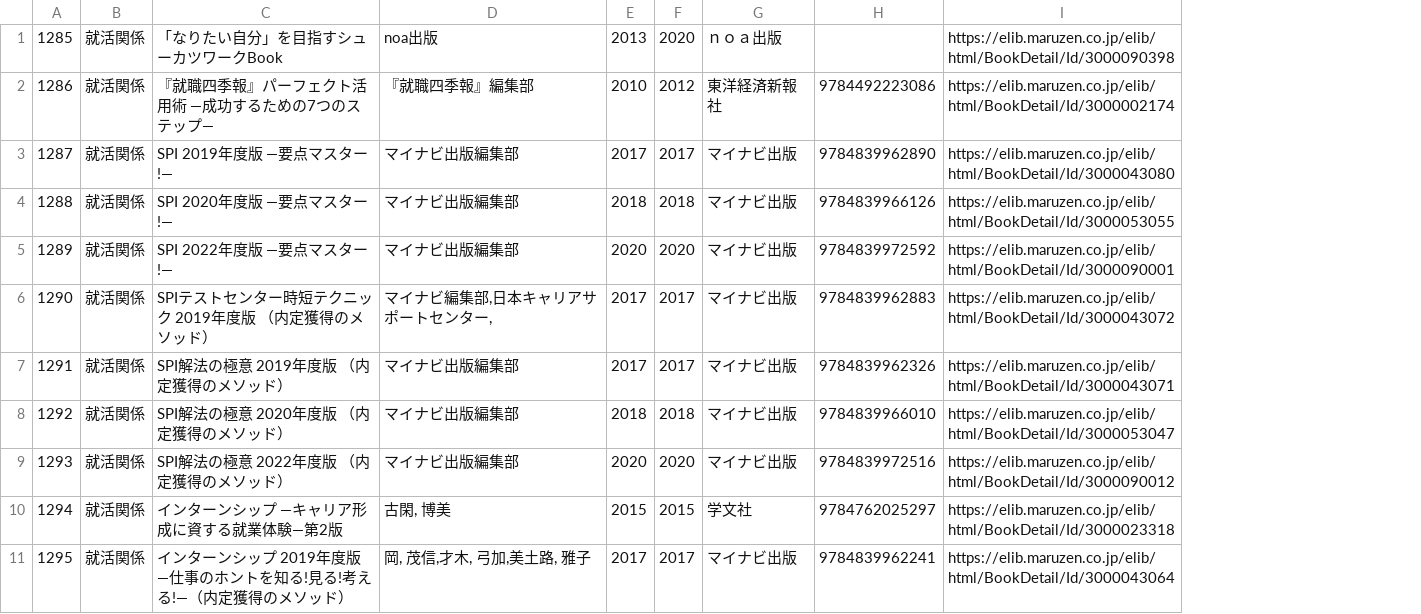
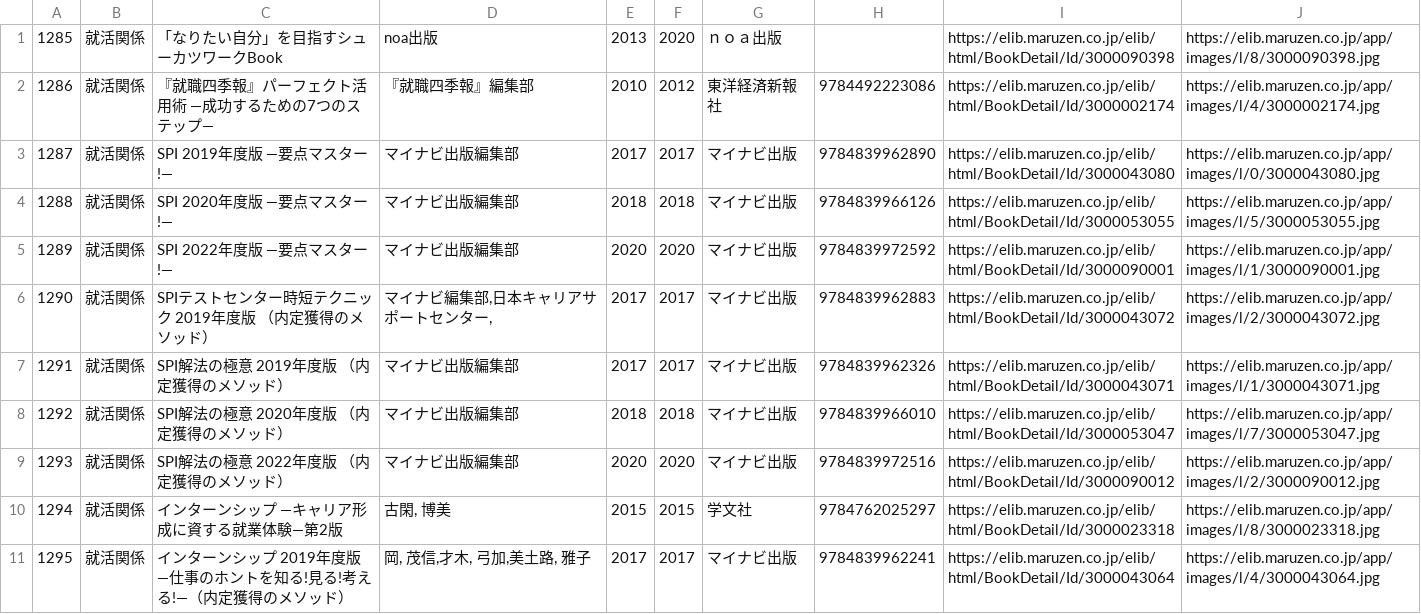
Before and after one commit to y-urak/books_preview, a CSV file: books_info/no15.csv, drawn as a sheet; only a part is shown; the diff names each change by its address in the sheet, - before the commit and + after, or states it on an @@ line.

```diff
--- a/books_info/no15.csv
+++ b/books_info/no15.csv
+column J, rows 1-11: https://elib.maruzen.co.jp/app/images/l/8/3000090398.jpg | https://elib.maruzen.co.jp/app/images/l/4/3000002174.jpg | https://elib.maruzen.co.jp/app/images/l/0/3000043080.jpg | https://elib.maruzen.co.jp/app/images/l/5/3000053055.jpg | https://elib.maruzen.co.jp/app/images/l/1/3000090001.jpg | https://elib.maruzen.co.jp/app/images/l/2/3000043072.jpg | https://elib.maruzen.co.jp/app/images/l/1/3000043071.jpg | https://elib.maruzen.co.jp/app/images/l/7/3000053047.jpg | https://elib.maruzen.co.jp/app/images/l/2/3000090012.jpg | https://elib.maruzen.co.jp/app/images/l/8/3000023318.jpg | https://elib.maruzen.co.jp/app/images/l/4/3000043064.jpg
```
Also changed, not shown: books_info/no14.csv, books_info/no16.csv, 19 other files.
